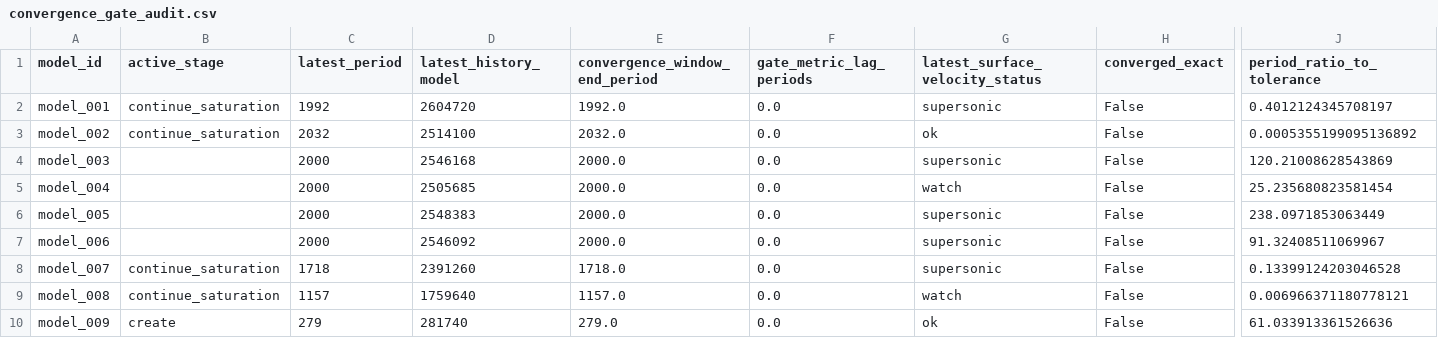
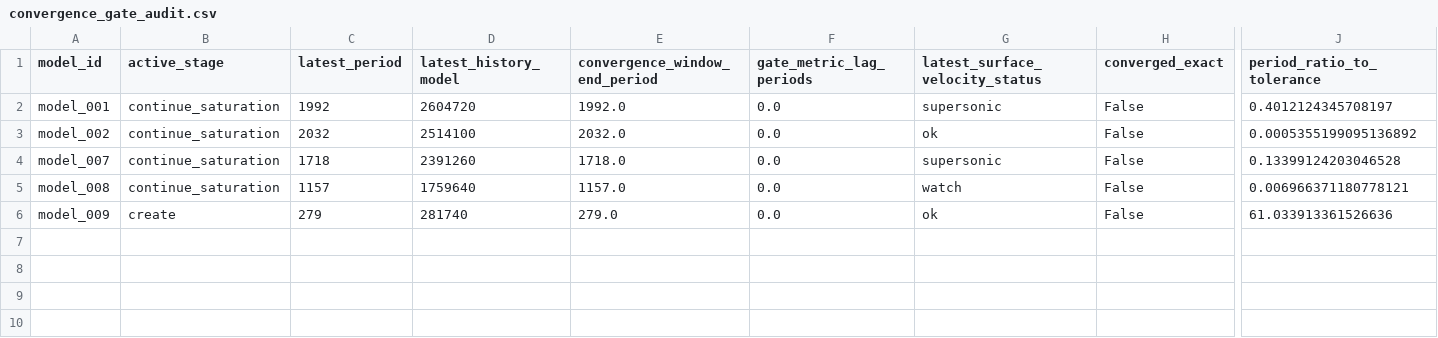
Before and after one commit to earlbellinger/kappa, a CSV file: site/metadata/convergence_gate_audit.csv, drawn as a sheet; only a part is shown, gaps mark what is left out; rows hold the shown columns only; the diff names each change by its address in the sheet, - before the commit and + after, or states it on an @@ line.

Commit message:
Refresh batch status snapshot

```diff
--- a/site/metadata/convergence_gate_audit.csv
+++ b/site/metadata/convergence_gate_audit.csv
-row 4: model_003 |  | 2000 | 2546168 | 2000.0 | 0.0 | supersonic | False | 120.21008628543869
-row 5: model_004 |  | 2000 | 2505685 | 2000.0 | 0.0 | watch | False | 25.235680823581454
-row 6: model_005 |  | 2000 | 2548383 | 2000.0 | 0.0 | supersonic | False | 238.0971853063449
-row 7: model_006 |  | 2000 | 2546092 | 2000.0 | 0.0 | supersonic | False | 91.32408511069967
```
Also changed, not shown: site/metadata/analysis_completion_status.csv, site/metadata/convergence_forecast_last100.csv, 17 other files.
